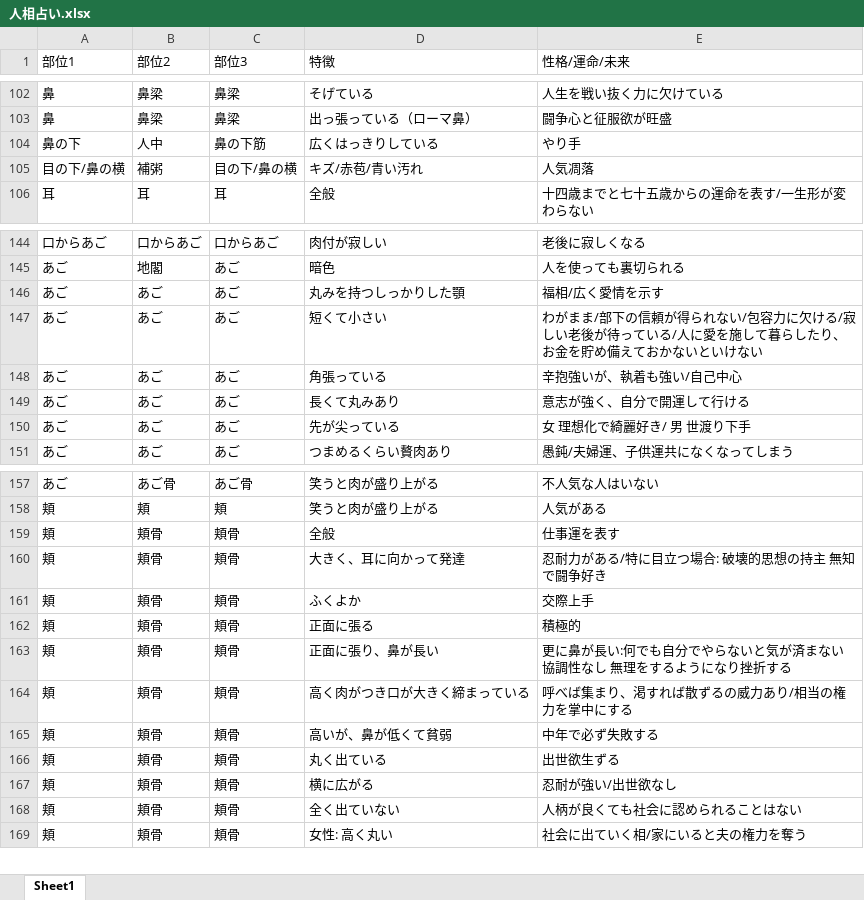
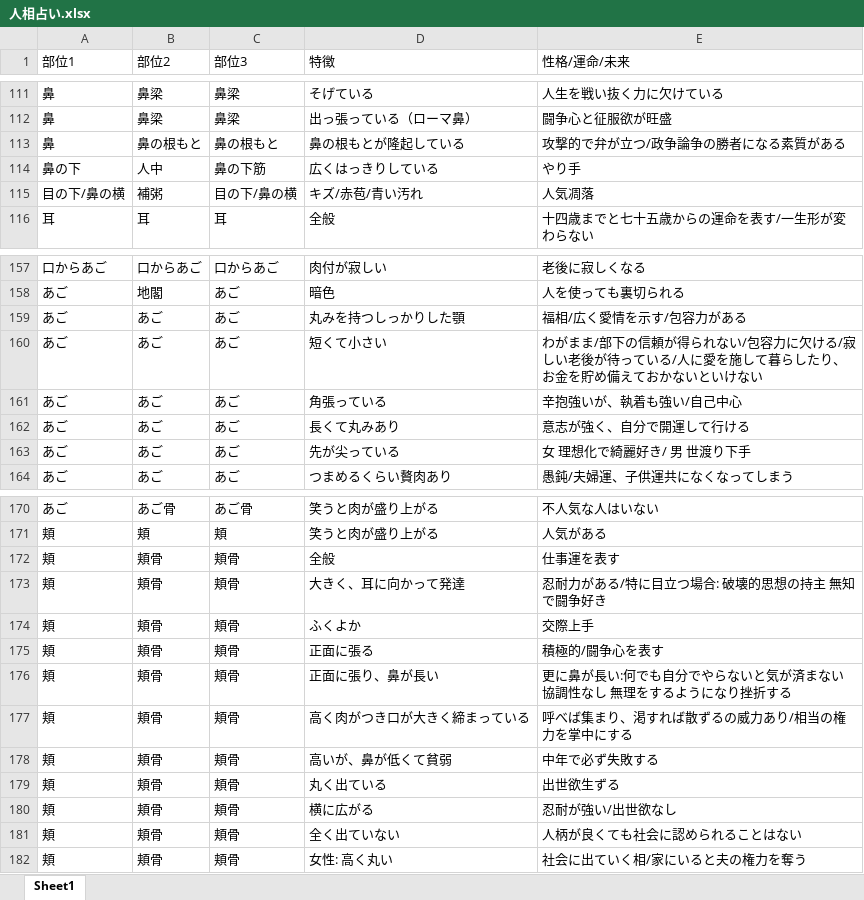
Before and after one commit to cocosan1/ninsou_app2, an Excel workbook: 人相占い.xlsx, sheet Sheet1, drawn as a sheet; only a part is shown, gaps mark what is left out; values as stored, in another font and other column widths than the file's, no borders; addresses are those after the commit; the diff covers the shown part only; the diff names each change by its address in the sheet, - before the commit and + after, or states it on an @@ line.

```diff
--- a/人相占い.xlsx (sheet Sheet1)
+++ b/人相占い.xlsx (sheet Sheet1)
+row 113: 鼻 | 鼻の根もと | 鼻の根もと | 鼻の根もとが隆起している | 攻撃的で弁が立つ/政争論争の勝者になる素質がある
-E159 (性格/運命/未来): 福相/広く愛情を示す
+E159 (性格/運命/未来): 福相/広く愛情を示す/包容力がある
-E175 (性格/運命/未来): 積極的
+E175 (性格/運命/未来): 積極的/闘争心を表す
```
Also changed, not shown: 12 added rows, 1 moved row and 7 edited cells elsewhere in this sheet, 3 other files.
